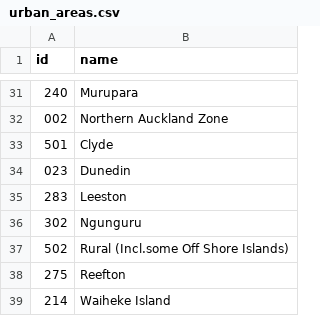
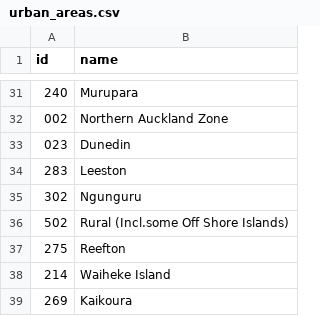
Before and after one commit to tuttinator/census, a CSV file: db/seeds/meshblocks/urban_areas.csv, drawn as a sheet; only a part is shown, gaps mark what is left out; the shorter side is filled out with more unchanged rows.

Commit message:
Removed Clyde

```diff
--- a/db/seeds/meshblocks/urban_areas.csv
+++ b/db/seeds/meshblocks/urban_areas.csv
@@ -32,3 +32,2 @@ id,name
 002,Northern Auckland Zone
-501,Clyde
 023,Dunedin
```
